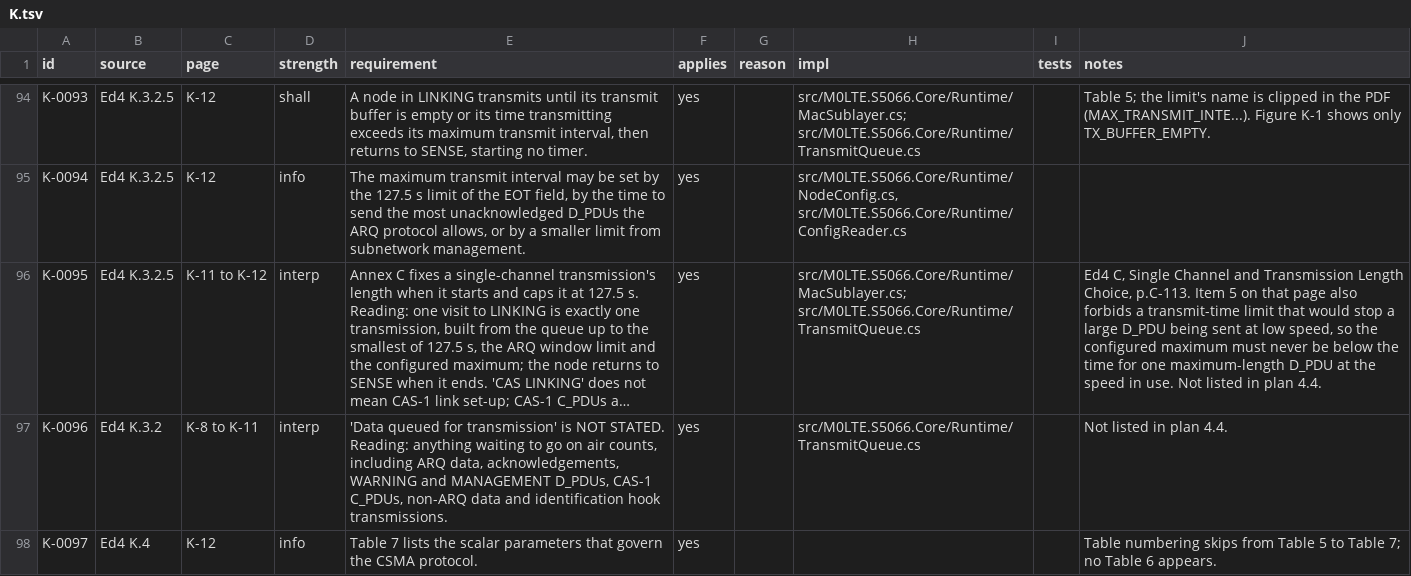
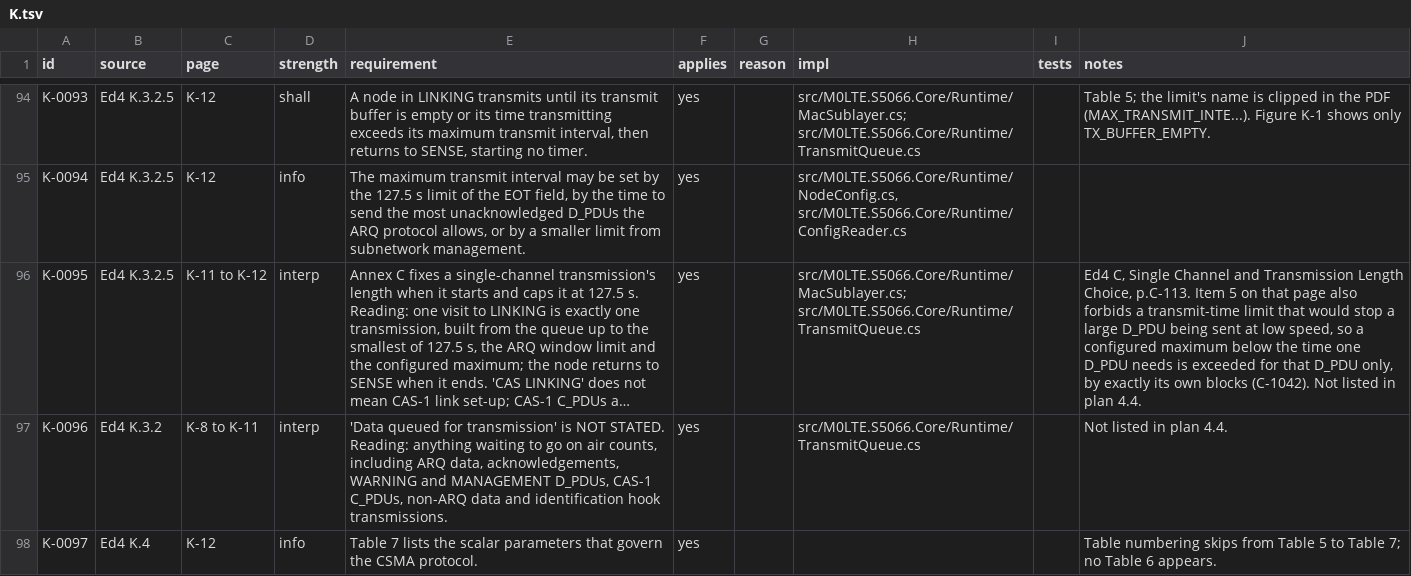
Before and after one commit to M0LTE/s5066-conformance, a TSV file: matrix/K.tsv, drawn as a sheet; only a part is shown, gaps mark what is left out; long unchanged cells end in …; the diff names each change by its address in the sheet, - before the commit and + after, or states it on an @@ line.

```diff
--- a/matrix/K.tsv
+++ b/matrix/K.tsv
-J96 (notes): …speed, so the configured maximum must never be below the time for one maximum-length D_PDU at the speed in use. Not listed…
+J96 (notes): …speed, so a configured maximum below the time one D_PDU needs is exceeded for that D_PDU only, by exactly its own blocks (C-1042). Not listed…
```
Also changed, not shown: matrix/C.tsv.
